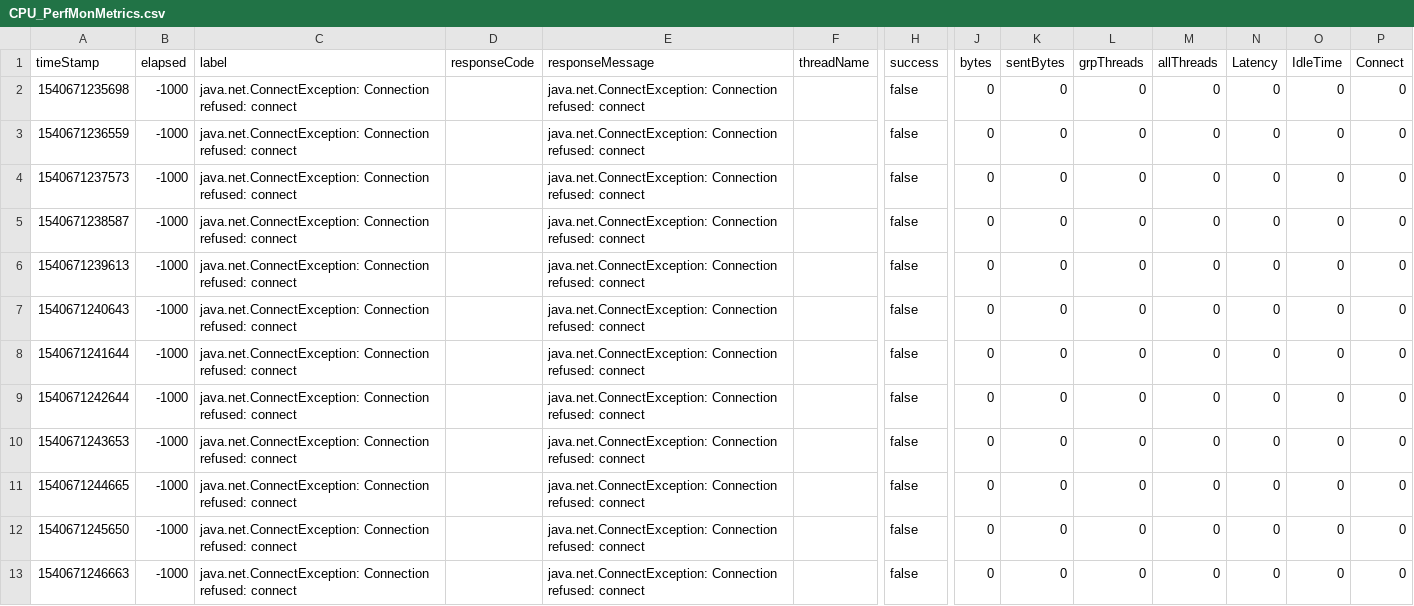
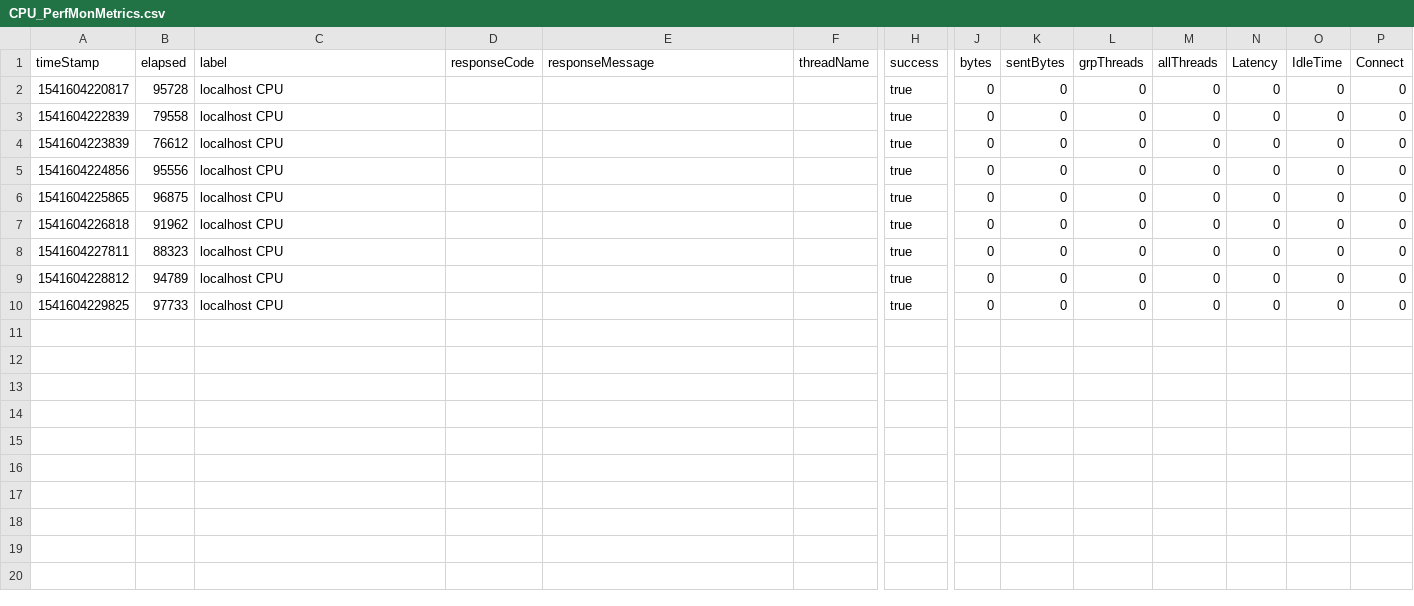
Before and after one commit to MikeKurshakov/PerformanceTestingSchool, a CSV file: Task5/CPU_PerfMonMetrics.csv, drawn as a sheet; only a part is shown, gaps mark what is left out; rows hold the shown columns only; the diff names each change by its address in the sheet, - before the commit and + after, or states it on an @@ line.

Commit message:
Generate data for 5 script

```diff
--- a/Task5/CPU_PerfMonMetrics.csv
+++ b/Task5/CPU_PerfMonMetrics.csv
-A2 (timeStamp): 1540671235698
+A2 (timeStamp): 1541604220817
-B2 (elapsed): -1000
+B2 (elapsed): 95728
-C2:C10 (label): java.net.ConnectException: Connection refused: connect
+C2:C10 (label): localhost CPU
-E2:E10 (responseMessage): java.net.ConnectException: Connection refused: connect
+E2:E10 (responseMessage): (empty)
-H2:H10 (success): false
+H2:H10 (success): true
-A3 (timeStamp): 1540671236559
+A3 (timeStamp): 1541604222839
-B3 (elapsed): -1000
+B3 (elapsed): 79558
-A4 (timeStamp): 1540671237573
+A4 (timeStamp): 1541604223839
-B4 (elapsed): -1000
+B4 (elapsed): 76612
-A5 (timeStamp): 1540671238587
+A5 (timeStamp): 1541604224856
-B5 (elapsed): -1000
+B5 (elapsed): 95556
-A6 (timeStamp): 1540671239613
+A6 (timeStamp): 1541604225865
-B6 (elapsed): -1000
+B6 (elapsed): 96875
-A7 (timeStamp): 1540671240643
+A7 (timeStamp): 1541604226818
-B7 (elapsed): -1000
+B7 (elapsed): 91962
-A8 (timeStamp): 1540671241644
+A8 (timeStamp): 1541604227811
-B8 (elapsed): -1000
+B8 (elapsed): 88323
-A9 (timeStamp): 1540671242644
+A9 (timeStamp): 1541604228812
-B9 (elapsed): -1000
+B9 (elapsed): 94789
-A10 (timeStamp): 1540671243653
+A10 (timeStamp): 1541604229825
-B10 (elapsed): -1000
+B10 (elapsed): 97733
-row 11: 1540671244665 | -1000 | java.net.ConnectException: Connection refused: connect |  | java.net.ConnectException: Connection refused: connect |  | false | 0 | 0 | 0 | 0 | 0 | 0 | 0
-row 12: 1540671245650 | -1000 | java.net.ConnectException: Connection refused: connect |  | java.net.ConnectException: Connection refused: connect |  | false | 0 | 0 | 0 | 0 | 0 | 0 | 0
-row 13: 1540671246663 | -1000 | java.net.ConnectException: Connection refused: connect |  | java.net.ConnectException: Connection refused: connect |  | false | 0 | 0 | 0 | 0 | 0 | 0 | 0
```
Also changed, not shown: Task5/AggregateReport.csv, Task5/GraphResults.csv, 9 other files.
